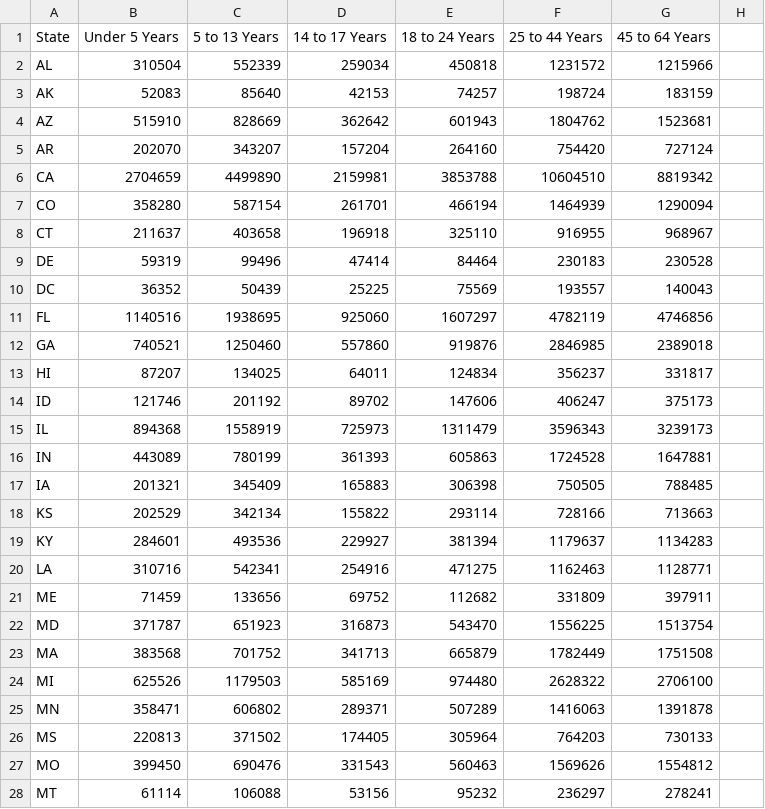
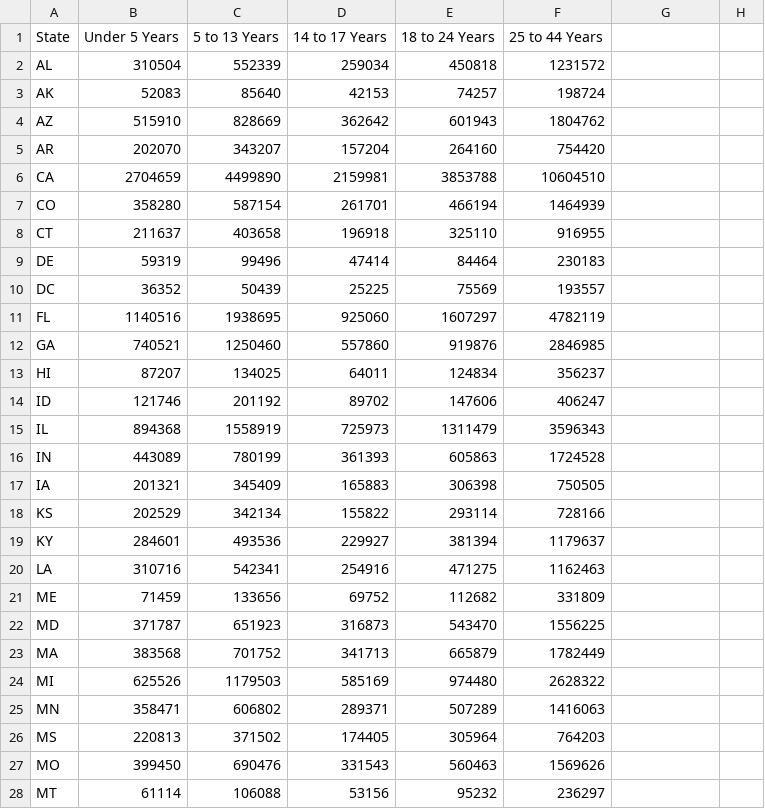
Before and after one commit to micahstubbs/europeana-stacked-bar, a CSV file: data.csv, drawn as a sheet; only a part is shown; the diff covers the shown part only.

Commit message:
removed the '45 to 64 Years' column from data.csv as well.  Now the chart shows 5 bins, which is the number of media types we have in the Europeana data.

```diff
--- a/data.csv
+++ b/data.csv
@@ -1,28 +1,28 @@
-State,Under 5 Years,5 to 13 Years,14 to 17 Years,18 to 24 Years,25 to 44 Years,45 to 64 Years
-AL,310504,552339,259034,450818,1231572,1215966
-AK,52083,85640,42153,74257,198724,183159
-AZ,515910,828669,362642,601943,1804762,1523681
-AR,202070,343207,157204,264160,754420,727124
-CA,2704659,4499890,2159981,3853788,10604510,8819342
-CO,358280,587154,261701,466194,1464939,1290094
-CT,211637,403658,196918,325110,916955,968967
-DE,59319,99496,47414,84464,230183,230528
-DC,36352,50439,25225,75569,193557,140043
-FL,1140516,1938695,925060,1607297,4782119,4746856
-GA,740521,1250460,557860,919876,2846985,2389018
-HI,87207,134025,64011,124834,356237,331817
-ID,121746,201192,89702,147606,406247,375173
-IL,894368,1558919,725973,1311479,3596343,3239173
-IN,443089,780199,361393,605863,1724528,1647881
-IA,201321,345409,165883,306398,750505,788485
-KS,202529,342134,155822,293114,728166,713663
-KY,284601,493536,229927,381394,1179637,1134283
-LA,310716,542341,254916,471275,1162463,1128771
-ME,71459,133656,69752,112682,331809,397911
-MD,371787,651923,316873,543470,1556225,1513754
-MA,383568,701752,341713,665879,1782449,1751508
-MI,625526,1179503,585169,974480,2628322,2706100
-MN,358471,606802,289371,507289,1416063,1391878
-MS,220813,371502,174405,305964,764203,730133
-MO,399450,690476,331543,560463,1569626,1554812
-MT,61114,106088,53156,95232,236297,278241
+State,Under 5 Years,5 to 13 Years,14 to 17 Years,18 to 24 Years,25 to 44 Years
+AL,310504,552339,259034,450818,1231572
+AK,52083,85640,42153,74257,198724
+AZ,515910,828669,362642,601943,1804762
+AR,202070,343207,157204,264160,754420
+CA,2704659,4499890,2159981,3853788,10604510
+CO,358280,587154,261701,466194,1464939
+CT,211637,403658,196918,325110,916955
+DE,59319,99496,47414,84464,230183
+DC,36352,50439,25225,75569,193557
+FL,1140516,1938695,925060,1607297,4782119
+GA,740521,1250460,557860,919876,2846985
+HI,87207,134025,64011,124834,356237
+ID,121746,201192,89702,147606,406247
+IL,894368,1558919,725973,1311479,3596343
+IN,443089,780199,361393,605863,1724528
+IA,201321,345409,165883,306398,750505
+KS,202529,342134,155822,293114,728166
+KY,284601,493536,229927,381394,1179637
+LA,310716,542341,254916,471275,1162463
+ME,71459,133656,69752,112682,331809
+MD,371787,651923,316873,543470,1556225
+MA,383568,701752,341713,665879,1782449
+MI,625526,1179503,585169,974480,2628322
+MN,358471,606802,289371,507289,1416063
+MS,220813,371502,174405,305964,764203
+MO,399450,690476,331543,560463,1569626
+MT,61114,106088,53156,95232,236297
```
Also changed, not shown: 23 edited cells elsewhere in this file.
